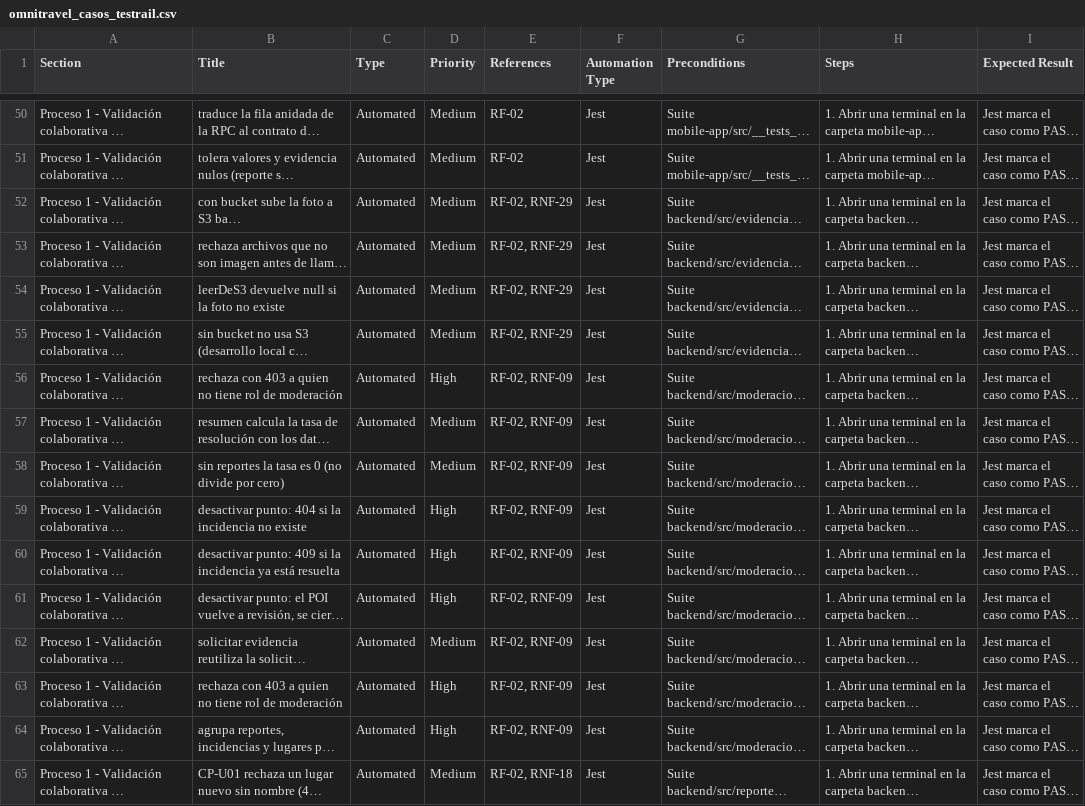
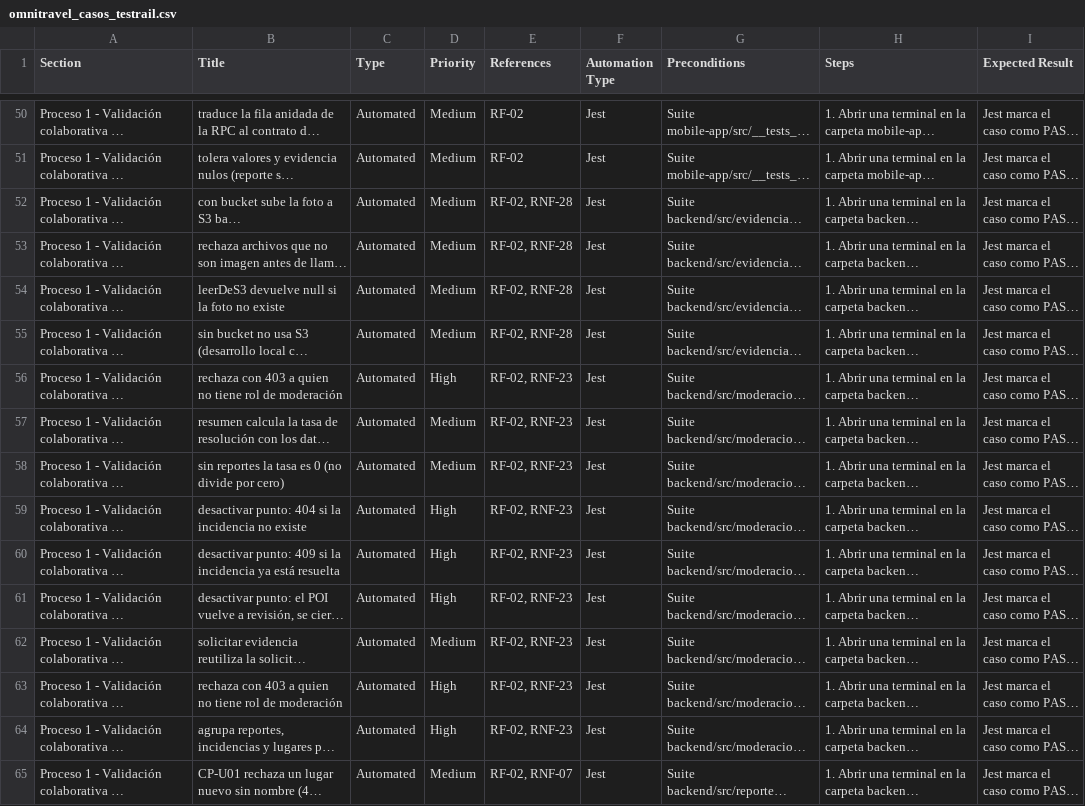
Before and after one commit to estiven322M/omnitravel, a CSV file: testrail/omnitravel_casos_testrail.csv, drawn as a sheet; only a part is shown, gaps mark what is left out; long unchanged cells end in …; the diff covers the shown part only; the diff names each change by its address in the sheet, - before the commit and + after, or states it on an @@ line.

```diff
--- a/testrail/omnitravel_casos_testrail.csv
+++ b/testrail/omnitravel_casos_testrail.csv
-E52:E55 (References): RF-02, RNF-29
+E52:E55 (References): RF-02, RNF-28
-E56:E64 (References): RF-02, RNF-09
+E56:E64 (References): RF-02, RNF-23
-E65 (References): RF-02, RNF-18
+E65 (References): RF-02, RNF-07
```
Also changed, not shown: 139 edited cells elsewhere in this file, 40 other files.
